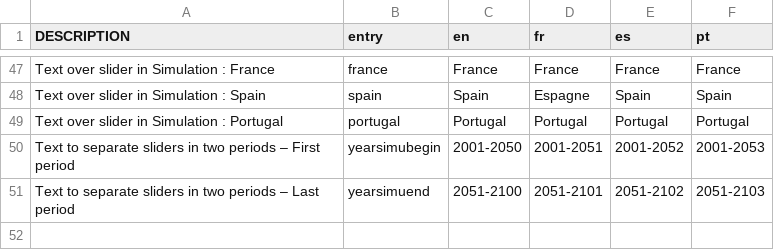
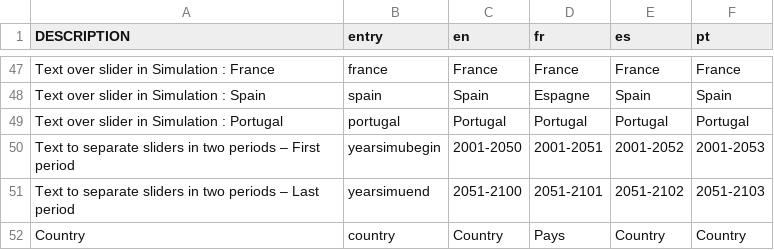
Before and after one commit to inrae/diades.atlas, a CSV file: inst/translation.csv, drawn as a sheet; only a part is shown, gaps mark what is left out.

Commit message:
Create a editable table on the UI
Why?

- Multiple mortality entries are possible,
the current UI is not totally user friendly

What?

- Add an editable {DT} table

issue  #19

```diff
--- a/inst/translation.csv
+++ b/inst/translation.csv
@@ -51 +51,2 @@
 "Text to separate sliders in two periods – Last period","yearsimuend","2051-2100","2051-2101","2051-2102","2051-2103"
+"Country","country","Country","Pays","Country","Country"
```
Also changed, not shown: 5 other files.
